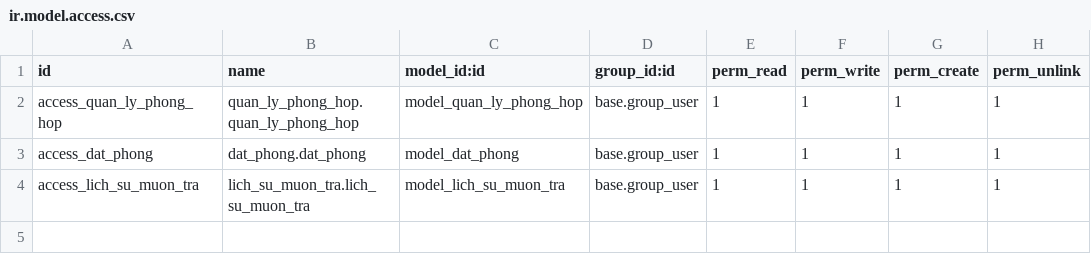
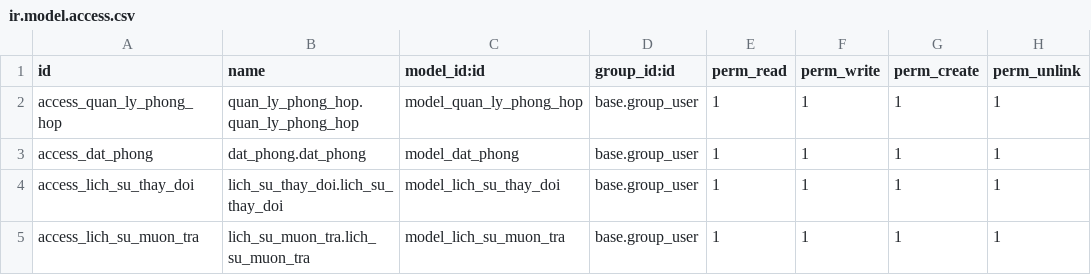
Before and after one commit to Nemmer772004/TTDN-16-05-N4, a CSV file: addons/quan_li_phong_hop_hoi_truong/security/ir.model.access.csv, drawn as a sheet; the diff names each change by its address in the sheet, - before the commit and + after, or states it on an @@ line.

Commit message:
lich_su_muon_tra_fix1

```diff
--- a/addons/quan_li_phong_hop_hoi_truong/security/ir.model.access.csv
+++ b/addons/quan_li_phong_hop_hoi_truong/security/ir.model.access.csv
+row 4: access_lich_su_thay_doi | lich_su_thay_doi.lich_su_thay_doi | model_lich_su_thay_doi | base.group_user | 1 | 1 | 1 | 1
```
Also changed, not shown: 11 other files.
